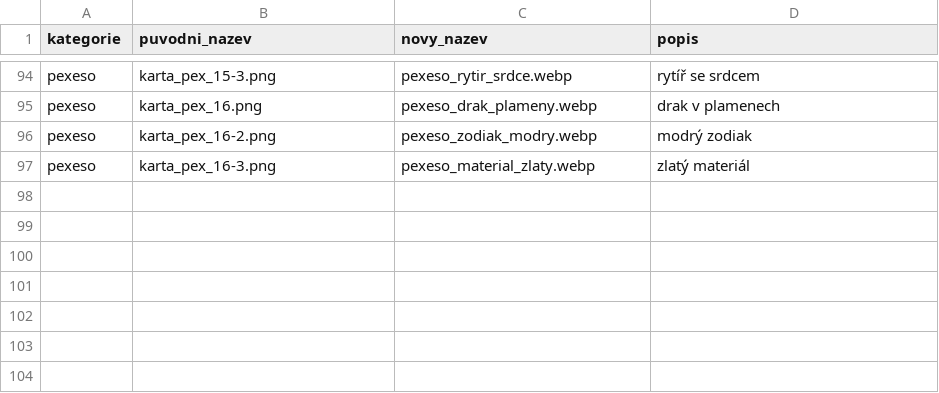
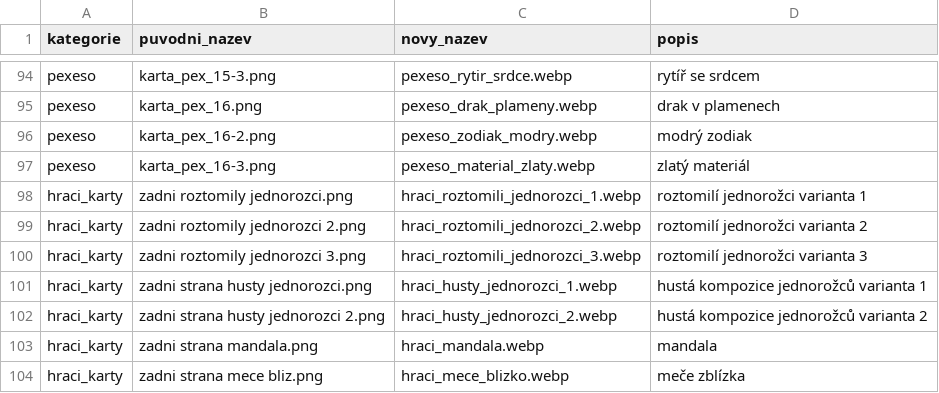
Before and after one commit to karelhromada/hromadovky, a CSV file: scripts/back_rename_map.csv, drawn as a sheet; only a part is shown, gaps mark what is left out; the diff names each change by its address in the sheet, - before the commit and + after, or states it on an @@ line.

```diff
--- a/scripts/back_rename_map.csv
+++ b/scripts/back_rename_map.csv
+row 98: hraci_karty | zadni roztomily jednorozci.png | hraci_roztomili_jednorozci_1.webp | roztomilí jednorožci varianta 1
+row 99: hraci_karty | zadni roztomily jednorozci 2.png | hraci_roztomili_jednorozci_2.webp | roztomilí jednorožci varianta 2
+row 100: hraci_karty | zadni roztomily jednorozci 3.png | hraci_roztomili_jednorozci_3.webp | roztomilí jednorožci varianta 3
+row 101: hraci_karty | zadni strana husty jednorozci.png | hraci_husty_jednorozci_1.webp | hustá kompozice jednorožců varianta 1
+row 102: hraci_karty | zadni strana husty jednorozci 2.png | hraci_husty_jednorozci_2.webp | hustá kompozice jednorožců varianta 2
+row 103: hraci_karty | zadni strana mandala.png | hraci_mandala.webp | mandala
+row 104: hraci_karty | zadni strana mece bliz.png | hraci_mece_blizko.webp | meče zblízka
```
Also changed, not shown: 1 other file.
